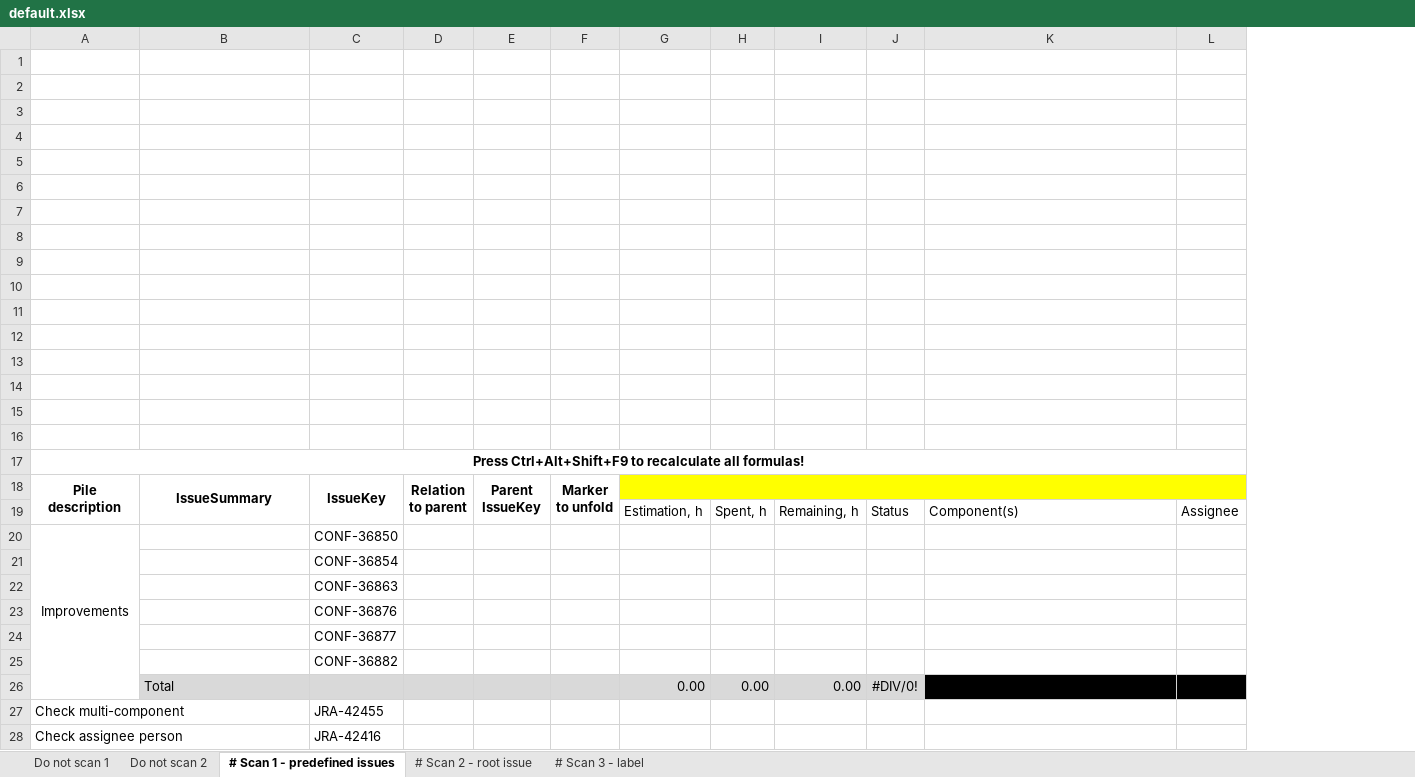
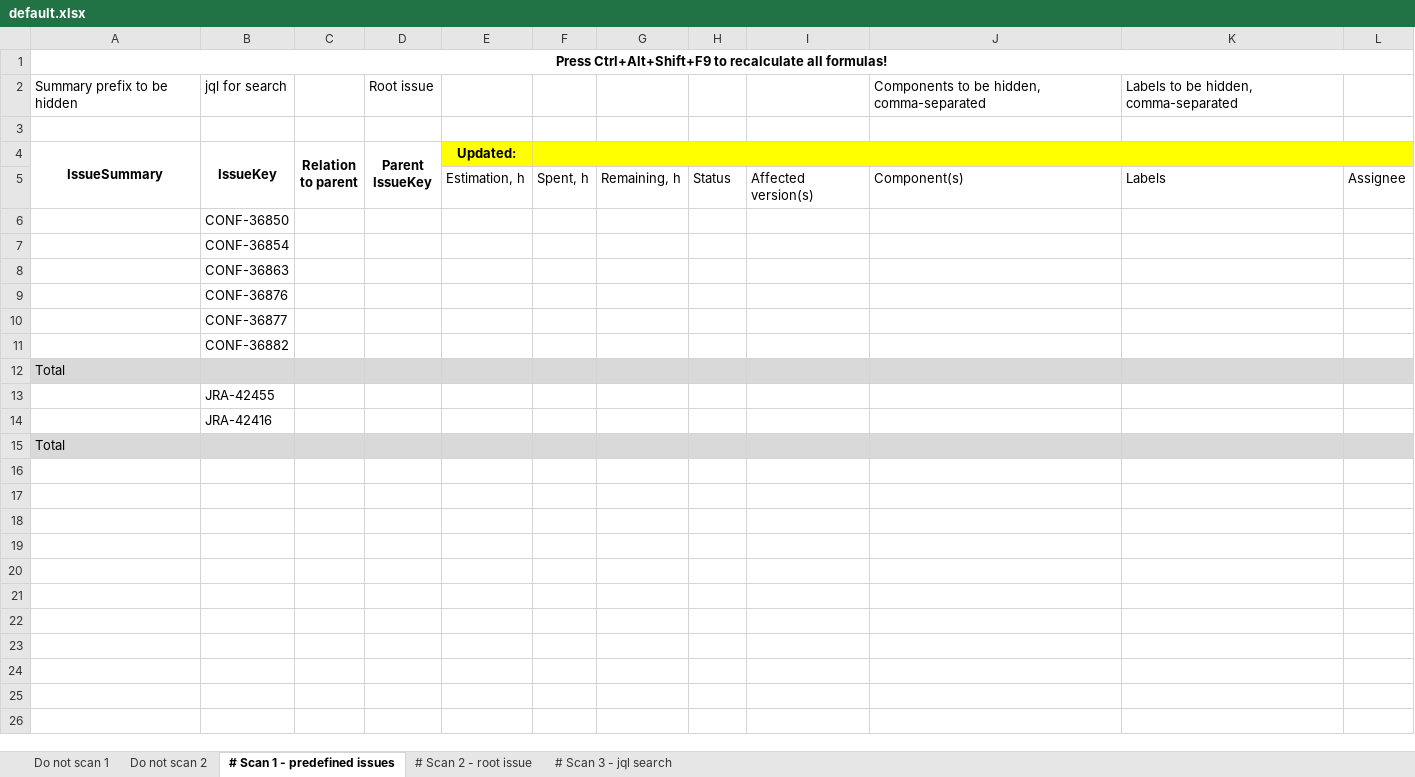
Before and after one commit to retverd/jira-progress-reporter, an Excel workbook: default.xlsx, sheet # Scan 1 - predefined issues, drawn as a sheet; values as stored, in another font and other column widths than the file's, no borders; removed rows and columns are numbered as before the commit, all else as after; ↵ is a line break in a cell; the diff names each change by its address in the sheet, - before the commit and + after, or states it on an @@ line.

Commit message:
Major changes: Implemented #37: Use logger instead of console output. Implemented #39: Use XML based configuration. Implemented #17: Switch to column letter instead of number. Implemented #53: Replace labels field with jql. Implemented #52: Add cell with components to be not shown.
Minor changes:
Implemented #13: Add workflow description.
Implemented #45: Add columns for affected versions
Implemented #47: Add property to disable column autosizing
Implemented #51: Add special cell for root issue
Implemented #26: Add to properties prefix for new reports.
Implemented #58: Add to properties postfix for new reports.
Implemented #27: Remove all optional properties from test resources.
Implemented #38: Make update column optional.

```diff
--- a/default.xlsx (sheet # Scan 1 - predefined issues)
+++ b/default.xlsx (sheet # Scan 1 - predefined issues)
-sheet tab: # Scan 3 - label
+sheet tab: # Scan 3 - jql search
-column A, rows 18-20: Pile description |  | Improvements; rows 27-28: Check multi-component | Check assignee person
-column F, row 18: Marker ↵ to unfold
+column I, row 5: Affected version(s)
+column K, row 5: Labels
+row 1: Press Ctrl+Alt+Shift+F9 to recalculate all formulas!
+row 2: Summary prefix to be hidden | jql for search |  | Root issue |  |  |  |  |  | Components to be hidden, comma-separated | Labels to be hidden, comma-separated
-row 2: (empty)
-row 3: (empty)
-row 4: (empty)
-row 5: (empty)
-row 6: (empty)
-row 7: (empty)
-row 8: (empty)
-row 9: (empty)
-row 10: (empty)
-row 11: (empty)
-row 12: (empty)
-row 13: (empty)
-row 14: (empty)
-row 15: (empty)
-row 16: (empty)
-row 17: Press Ctrl+Alt+Shift+F9 to recalculate all formulas!
-E4: (empty)
+E4: Updated:
-G18:L18 merged
+F4:L4 merged
-row 26:  | Total |  |  |  |  | 0.00 | 0.00 | 0.00 | #DIV/0!
+row 12: Total
+row 15: Total
```
Also changed, not shown: sheet # Scan 3 - jql search, sheet # Scan 2 - root issue, 45 other files.
